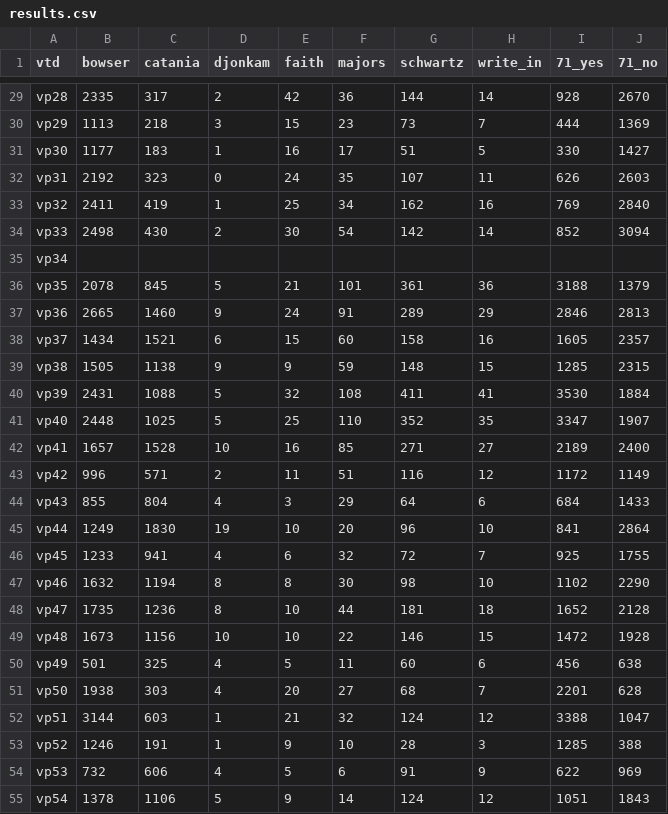
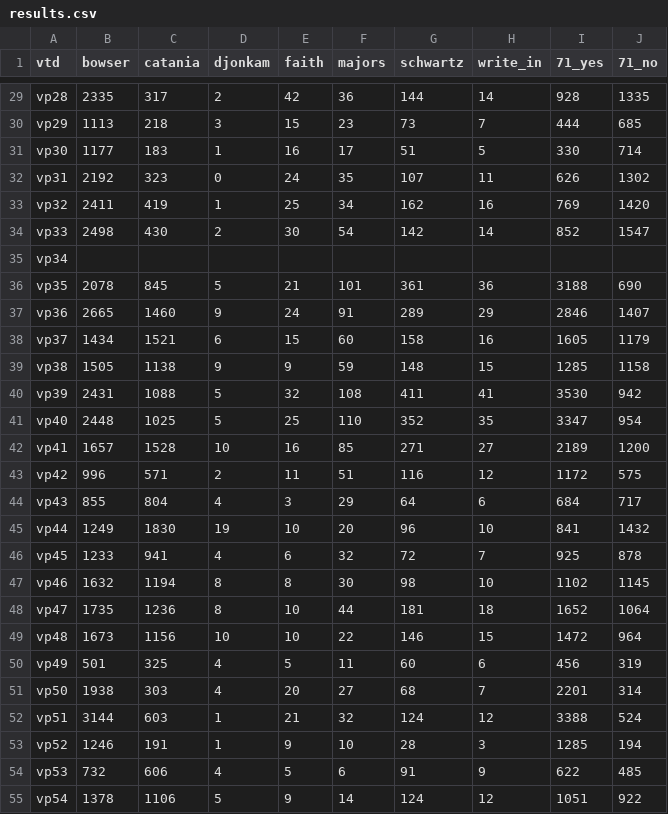
Before and after one commit to cmgiven/open-election-map, a CSV file: data/results.csv, drawn as a sheet; only a part is shown, gaps mark what is left out; the diff covers the shown part only; the diff names each change by its address in the sheet, - before the commit and + after, or states it on an @@ line.

```diff
--- a/data/results.csv
+++ b/data/results.csv
-J29 (71_no): 2670
+J29 (71_no): 1335
-J30 (71_no): 1369
+J30 (71_no): 685
-J31 (71_no): 1427
+J31 (71_no): 714
-J32 (71_no): 2603
+J32 (71_no): 1302
-J33 (71_no): 2840
+J33 (71_no): 1420
-J34 (71_no): 3094
+J34 (71_no): 1547
-J36 (71_no): 1379
+J36 (71_no): 690
-J37 (71_no): 2813
+J37 (71_no): 1407
-J38 (71_no): 2357
+J38 (71_no): 1179
-J39 (71_no): 2315
+J39 (71_no): 1158
-J40 (71_no): 1884
+J40 (71_no): 942
-J41 (71_no): 1907
+J41 (71_no): 954
-J42 (71_no): 2400
+J42 (71_no): 1200
-J43 (71_no): 1149
+J43 (71_no): 575
-J44 (71_no): 1433
+J44 (71_no): 717
-J45 (71_no): 2864
+J45 (71_no): 1432
-J46 (71_no): 1755
+J46 (71_no): 878
-J47 (71_no): 2290
+J47 (71_no): 1145
-J48 (71_no): 2128
+J48 (71_no): 1064
-J49 (71_no): 1928
+J49 (71_no): 964
-J50 (71_no): 638
+J50 (71_no): 319
-J51 (71_no): 628
+J51 (71_no): 314
-J52 (71_no): 1047
+J52 (71_no): 524
-J53 (71_no): 388
+J53 (71_no): 194
-J54 (71_no): 969
+J54 (71_no): 485
-J55 (71_no): 1843
+J55 (71_no): 922
```
Also changed, not shown: 115 edited cells elsewhere in this file.
